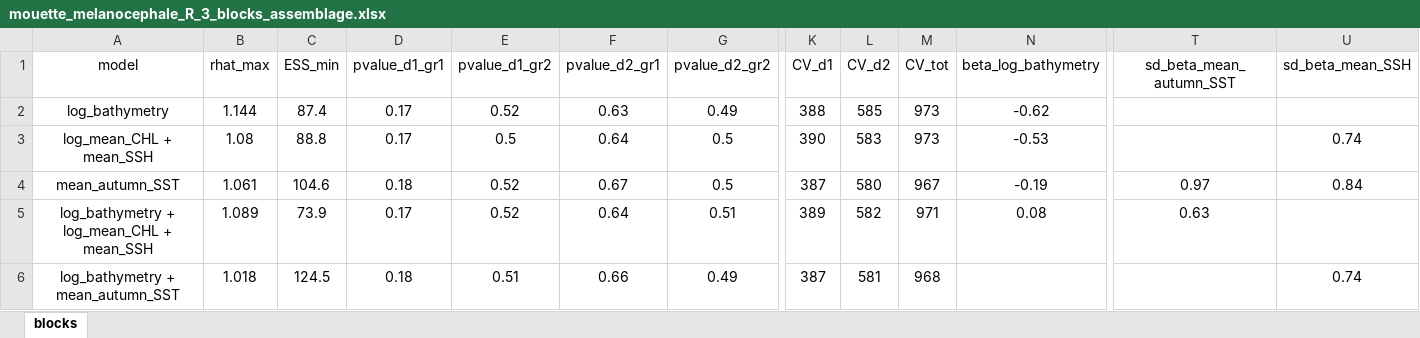
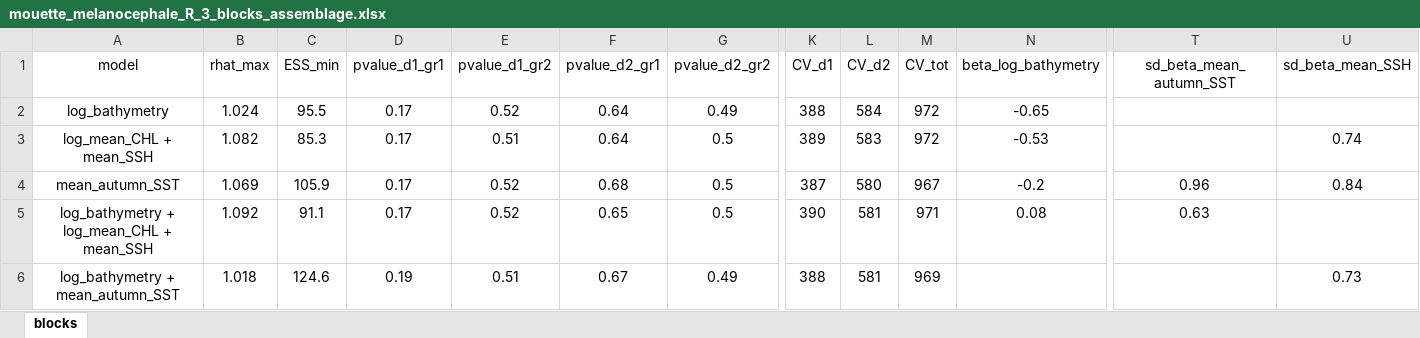
Before and after one commit to louisschroll/stage_M2, an Excel workbook: 3.results/model_selection/mouette_melanocephale_R_3_blocks_assemblage.xlsx, sheet blocks, drawn as a sheet; only a part is shown, gaps mark what is left out; values as stored, in another font and other column widths than the file's, no borders; conditional formats not drawn; the diff covers the shown part only; the diff names each change by its address in the sheet, - before the commit and + after, or states it on an @@ line.

```diff
--- a/3.results/model_selection/mouette_melanocephale_R_3_blocks_assemblage.xlsx (sheet blocks)
+++ b/3.results/model_selection/mouette_melanocephale_R_3_blocks_assemblage.xlsx (sheet blocks)
-B2 (rhat_max): 1.144
+B2 (rhat_max): 1.024
-C2 (ESS_min): 87.4
+C2 (ESS_min): 95.5
-F2 (pvalue_d2_gr1): 0.63
+F2 (pvalue_d2_gr1): 0.64
-L2 (CV_d2): 585
+L2 (CV_d2): 584
-M2:M3 (CV_tot): 973
+M2:M3 (CV_tot): 972
-N2 (beta_log_bathymetry): -0.62
+N2 (beta_log_bathymetry): -0.65
-B3 (rhat_max): 1.08
+B3 (rhat_max): 1.082
-C3 (ESS_min): 88.8
+C3 (ESS_min): 85.3
-E3 (pvalue_d1_gr2): 0.5
+E3 (pvalue_d1_gr2): 0.51
-K3 (CV_d1): 390
+K3 (CV_d1): 389
-B4 (rhat_max): 1.061
+B4 (rhat_max): 1.069
-C4 (ESS_min): 104.6
+C4 (ESS_min): 105.9
-D4 (pvalue_d1_gr1): 0.18
+D4 (pvalue_d1_gr1): 0.17
-F4 (pvalue_d2_gr1): 0.67
+F4 (pvalue_d2_gr1): 0.68
-N4 (beta_log_bathymetry): -0.19
+N4 (beta_log_bathymetry): -0.2
-T4 (sd_beta_mean_autumn_SST): 0.97
+T4 (sd_beta_mean_autumn_SST): 0.96
-B5 (rhat_max): 1.089
+B5 (rhat_max): 1.092
-C5 (ESS_min): 73.9
+C5 (ESS_min): 91.1
-F5 (pvalue_d2_gr1): 0.64
+F5 (pvalue_d2_gr1): 0.65
-G5 (pvalue_d2_gr2): 0.51
+G5 (pvalue_d2_gr2): 0.5
-K5 (CV_d1): 389
+K5 (CV_d1): 390
-L5 (CV_d2): 582
+L5 (CV_d2): 581
-C6 (ESS_min): 124.5
+C6 (ESS_min): 124.6
-D6 (pvalue_d1_gr1): 0.18
+D6 (pvalue_d1_gr1): 0.19
-F6 (pvalue_d2_gr1): 0.66
+F6 (pvalue_d2_gr1): 0.67
-K6 (CV_d1): 387
+K6 (CV_d1): 388
-M6 (CV_tot): 968
+M6 (CV_tot): 969
-U6 (sd_beta_mean_SSH): 0.74
+U6 (sd_beta_mean_SSH): 0.73
```
Also changed, not shown: 14 edited cells elsewhere in this sheet, 3.results/model_selection/mouette_pygmee_HR_3_blocks_assemblage.xlsx, 3.results/model_selection/mouette_pygmee_HR_4_add_spatial_effects.xlsx, 38 other files.
